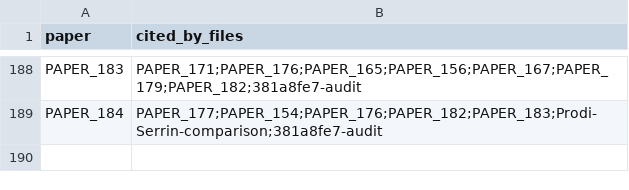
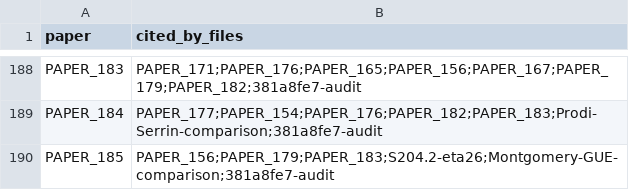
Before and after one commit to Daniel8Murphy0007/Star-Magic-Program, a CSV file: UNIFIED_REGISTRY_CORPUS_CITATIONS.csv, drawn as a sheet; only a part is shown, gaps mark what is left out.

```diff
--- a/UNIFIED_REGISTRY_CORPUS_CITATIONS.csv
+++ b/UNIFIED_REGISTRY_CORPUS_CITATIONS.csv
@@ -189 +189,2 @@ PAPER_183,PAPER_171;PAPER_176;PAPER_165;PAPER_156;PAPER_167;PAPER_179;PAPER_182;
 PAPER_184,PAPER_177;PAPER_154;PAPER_176;PAPER_182;PAPER_183;Prodi-Serrin-comparison;381a8fe7-audit
+PAPER_185,PAPER_156;PAPER_179;PAPER_183;S204.2-eta26;Montgomery-GUE-comparison;381a8fe7-audit
```
Also changed, not shown: UNIFIED_REGISTRY.csv, UNIFIED_REGISTRY_GRAPH.csv, 10 other files.
